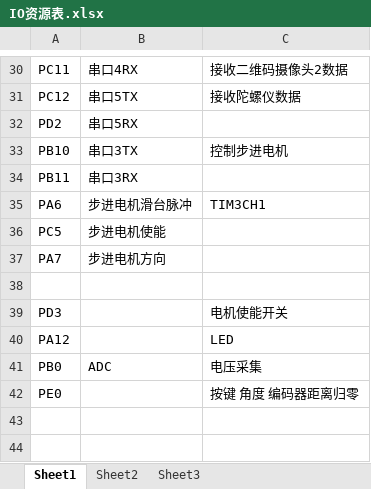
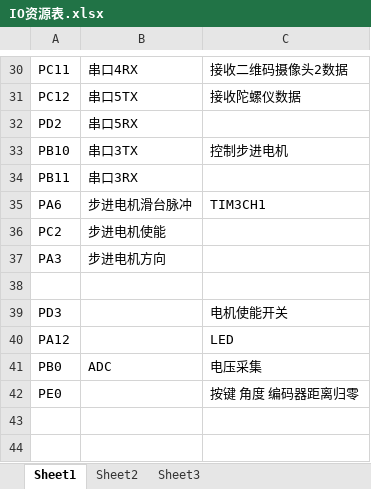
Before and after one commit to bb-yi/Innovation-competition, an Excel workbook: stm32f407zet6Stepper/IO资源表.xlsx, sheet Sheet1, drawn as a sheet; only a part is shown, gaps mark what is left out; values as stored, in another font and other column widths than the file's, no borders; the diff names each change by its address in the sheet, - before the commit and + after, or states it on an @@ line.

```diff
--- a/stm32f407zet6Stepper/IO资源表.xlsx (sheet Sheet1)
+++ b/stm32f407zet6Stepper/IO资源表.xlsx (sheet Sheet1)
-A36: PC5
+A36: PC2
-A37: PA7
+A37: PA3
```
Also changed, not shown: 6 other files.
